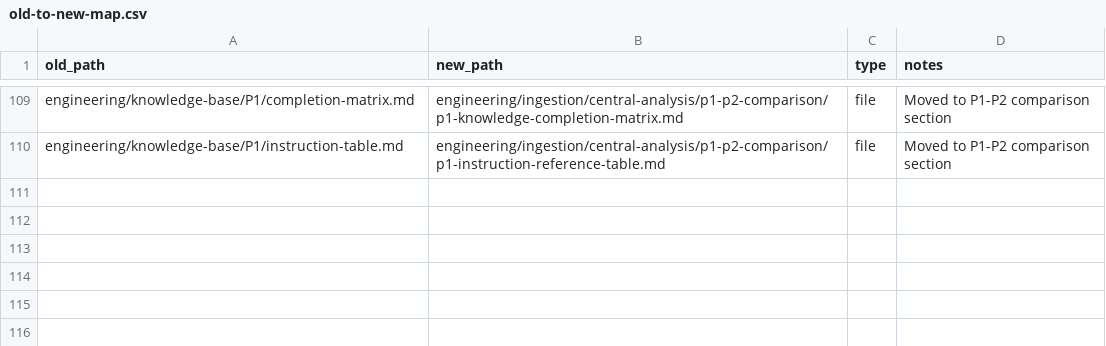
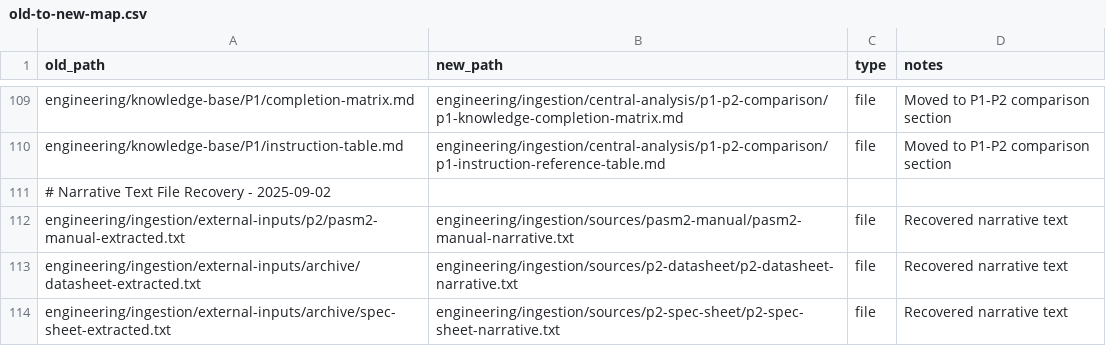
Before and after one commit to ironsheep/P2-Knowledge-Base, a CSV file: engineering/operations/migration/old-to-new-map.csv, drawn as a sheet; only a part is shown, gaps mark what is left out.

```diff
--- a/engineering/operations/migration/old-to-new-map.csv
+++ b/engineering/operations/migration/old-to-new-map.csv
@@ -110 +110,5 @@ engineering/knowledge-base/P1/completion-matrix.md,engineering/ingestion/central
 engineering/knowledge-base/P1/instruction-table.md,engineering/ingestion/central-analysis/p1-p2-comparison/p1-instruction-reference-table.md,file,Moved to P1-P2 comparison section
+# Narrative Text File Recovery - 2025-09-02
+engineering/ingestion/external-inputs/p2/pasm2-manual-extracted.txt,engineering/ingestion/sources/pasm2-manual/pasm2-manual-narrative.txt,file,Recovered narrative text
+engineering/ingestion/external-inputs/archive/datasheet-extracted.txt,engineering/ingestion/sources/p2-datasheet/p2-datasheet-narrative.txt,file,Recovered narrative text
+engineering/ingestion/external-inputs/archive/spec-sheet-extracted.txt,engineering/ingestion/sources/p2-spec-sheet/p2-spec-sheet-narrative.txt,file,Recovered narrative text
```
Also changed, not shown: 25 other files.
